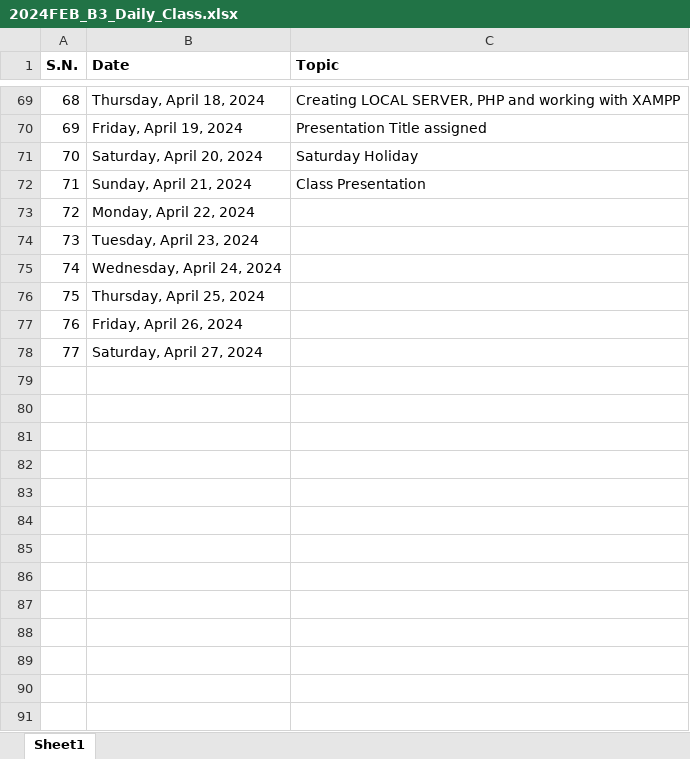
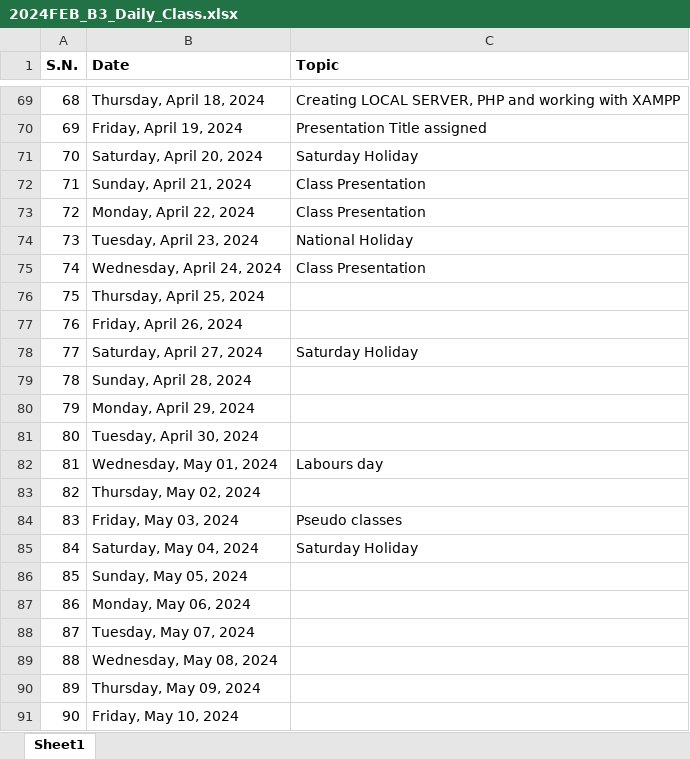
Before and after one commit to mallabiju/wt, an Excel workbook: 2024FEB_B3_Daily_Class.xlsx, sheet Sheet1, drawn as a sheet; only a part is shown, gaps mark what is left out; values as stored, in another font and other column widths than the file's, no borders; the diff covers the shown part only; the diff names each change by its address in the sheet, - before the commit and + after, or states it on an @@ line.

```diff
--- a/2024FEB_B3_Daily_Class.xlsx (sheet Sheet1)
+++ b/2024FEB_B3_Daily_Class.xlsx (sheet Sheet1)
-C73 (Topic): (empty)
+C73 (Topic): Class Presentation
-C74 (Topic): (empty)
+C74 (Topic): National Holiday
-C75 (Topic): (empty)
+C75 (Topic): Class Presentation
-C78 (Topic): (empty)
+C78 (Topic): Saturday Holiday
+row 79: 78 | Sunday, April 28, 2024
+row 80: 79 | Monday, April 29, 2024
+row 81: 80 | Tuesday, April 30, 2024
+row 82: 81 | Wednesday, May 01, 2024 | Labours day
+row 83: 82 | Thursday, May 02, 2024
+row 84: 83 | Friday, May 03, 2024 | Pseudo classes
+row 85: 84 | Saturday, May 04, 2024 | Saturday Holiday
+row 86: 85 | Sunday, May 05, 2024
+row 87: 86 | Monday, May 06, 2024
+row 88: 87 | Tuesday, May 07, 2024
+row 89: 88 | Wednesday, May 08, 2024
+row 90: 89 | Thursday, May 09, 2024
+row 91: 90 | Friday, May 10, 2024
```
Also changed, not shown: 15 added rows elsewhere in this sheet, 2024APR_B3_Presentation.xlsx, 20 other files.
